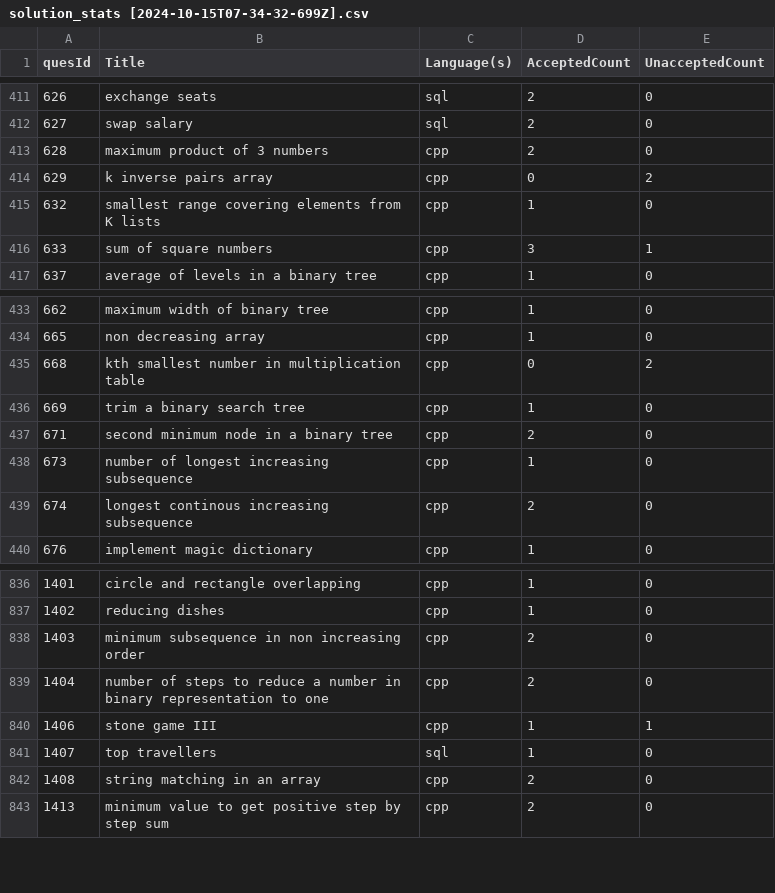
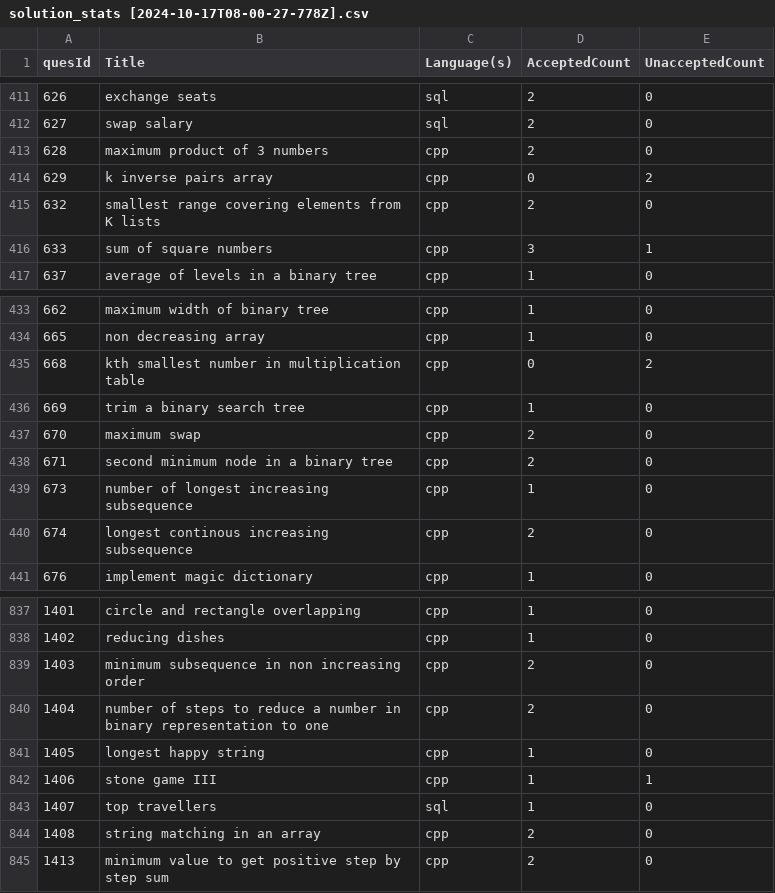
Before and after one commit to shivanshsanoria1/LeetcodeSolutions, a CSV file: stats/generated/solution_stats [2024-10-17T08-00-27-778Z].csv (was stats/generated/solution_stats [2024-10-15T07-34-32-699Z].csv), drawn as a sheet; only a part is shown, gaps mark what is left out.

```diff
--- a/stats/generated/solution_stats [2024-10-15T07-34-32-699Z].csv
+++ b/stats/generated/solution_stats [2024-10-17T08-00-27-778Z].csv
@@ -414,3 +414,3 @@ quesId,Title,Language(s),AcceptedCount,UnacceptedCount
 629,k inverse pairs array,cpp,0,2
-632,smallest range covering elements from K lists,cpp,1,0
+632,smallest range covering elements from K lists,cpp,2,0
 633,sum of square numbers,cpp,3,1
@@ -436,2 +436,3 @@ quesId,Title,Language(s),AcceptedCount,UnacceptedCount
 669,trim a binary search tree,cpp,1,0
+670,maximum swap,cpp,2,0
 671,second minimum node in a binary tree,cpp,2,0
@@ -839,2 +840,3 @@ quesId,Title,Language(s),AcceptedCount,UnacceptedCount
 1404,number of steps to reduce a number in binary representation to one,cpp,2,0
+1405,longest happy string,cpp,1,0
 1406,stone game III,cpp,1,1
```
Also changed, not shown: 4 other files.
